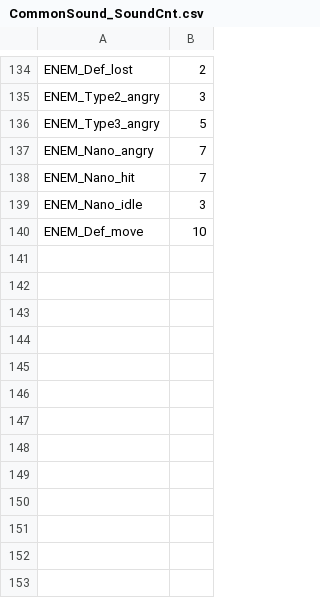
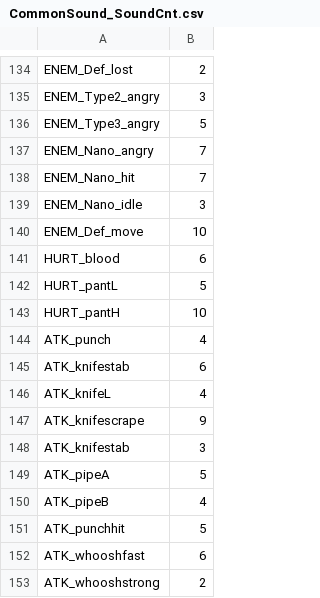
Before and after one commit to qjagh95/DX11_TeamProject, a CSV file: 3DClient/bin/Data/CommonSound_SoundCnt.csv, drawn as a sheet; only a part is shown, gaps mark what is left out; the diff names each change by its address in the sheet, - before the commit and + after, or states it on an @@ line.

```diff
--- a/3DClient/bin/Data/CommonSound_SoundCnt.csv
+++ b/3DClient/bin/Data/CommonSound_SoundCnt.csv
+row 141: HURT_blood | 6
+row 142: HURT_pantL | 5
+row 143: HURT_pantH | 10
+row 144: ATK_punch | 4
+row 145: ATK_knifestab | 6
+row 146: ATK_knifeL | 4
+row 147: ATK_knifescrape | 9
+row 148: ATK_knifestab | 3
+row 149: ATK_pipeA | 5
+row 150: ATK_pipeB | 4
+row 151: ATK_punchhit | 5
+row 152: ATK_whooshfast | 6
+row 153: ATK_whooshstrong | 2
```
Also changed, not shown: 3DClient/bin/Data/CommonSound.csv, 3DClient/bin/Data/Enem1.csv, 12 other files.
